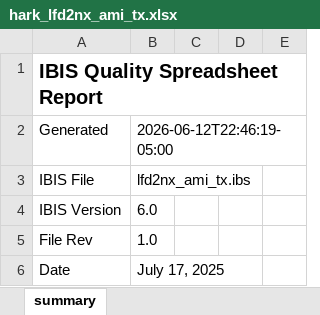
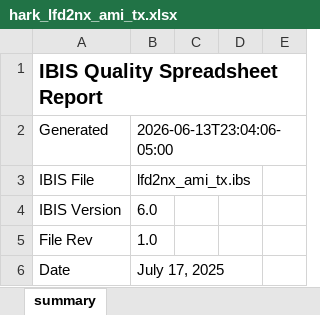
Before and after one commit to simon9721/ibis_qa, an Excel workbook: reports/ibis_files/hark_lfd2nx_ami_tx/hark_lfd2nx_ami_tx.xlsx, sheet summary, drawn as a sheet; only a part is shown; values as stored, in another font and other column widths than the file's, no borders; the diff names each change by its address in the sheet, - before the commit and + after, or states it on an @@ line.

```diff
--- a/reports/ibis_files/hark_lfd2nx_ami_tx/hark_lfd2nx_ami_tx.xlsx (sheet summary)
+++ b/reports/ibis_files/hark_lfd2nx_ami_tx/hark_lfd2nx_ami_tx.xlsx (sheet summary)
-B2: 2026-06-12T22:46:19-05:00
+B2: 2026-06-13T23:04:06-05:00
```
Also changed, not shown: reports/ibis_files/arbel/arbel.xlsx, reports/ibis_files/hark_bbg484_package_pin/hark_bbg484_package_pin.xlsx, 30 other files.
